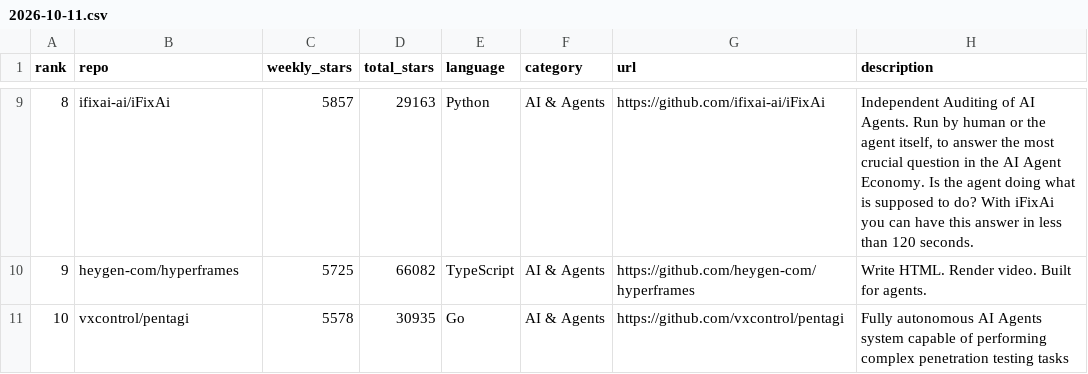
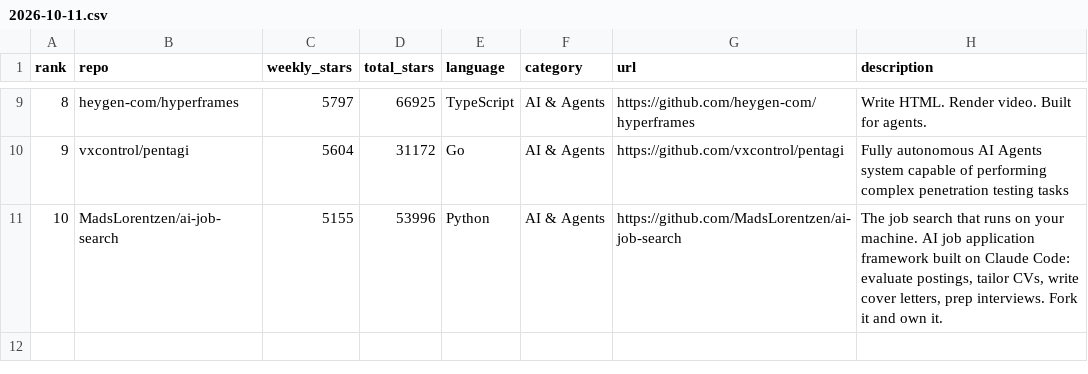
Before and after one commit to realhvinh/github-trend-radar, a CSV file: reports/2026-10-11.csv, drawn as a sheet; only a part is shown, gaps mark what is left out; the diff covers the shown part only.

```diff
--- a/reports/2026-10-11.csv
+++ b/reports/2026-10-11.csv
@@ -9,3 +9,3 @@ rank,repo,weekly_stars,total_stars,language,category,url,description
-8,ifixai-ai/iFixAi,5857,29163,Python,AI & Agents,https://github.com/ifixai-ai/iFixAi,"Independent Auditing of AI Agents. Run by human or the agent itself, to answer the most crucial question in the AI Agent Economy. Is the agent doing what is supposed to do? With iFixAi you can have this answer in less than 120 seconds."
-9,heygen-com/hyperframes,5725,66082,TypeScript,AI & Agents,https://github.com/heygen-com/hyperframes,Write HTML. Render video. Built for agents.
-10,vxcontrol/pentagi,5578,30935,Go,AI & Agents,https://github.com/vxcontrol/pentagi,Fully autonomous AI Agents system capable of performing complex penetration testing tasks
+8,heygen-com/hyperframes,5797,66925,TypeScript,AI & Agents,https://github.com/heygen-com/hyperframes,Write HTML. Render video. Built for agents.
+9,vxcontrol/pentagi,5604,31172,Go,AI & Agents,https://github.com/vxcontrol/pentagi,Fully autonomous AI Agents system capable of performing complex penetration testing tasks
+10,MadsLorentzen/ai-job-search,5155,53996,Python,AI & Agents,https://github.com/MadsLorentzen/ai-job-search,"The job search that runs on your machine. AI job application framework built on Claude Code: evaluate postings, tailor CVs, write cover letters, prep interviews. Fork it and own it."
```
Also changed, not shown: 28 edited cells elsewhere in this file, 5 other files.
